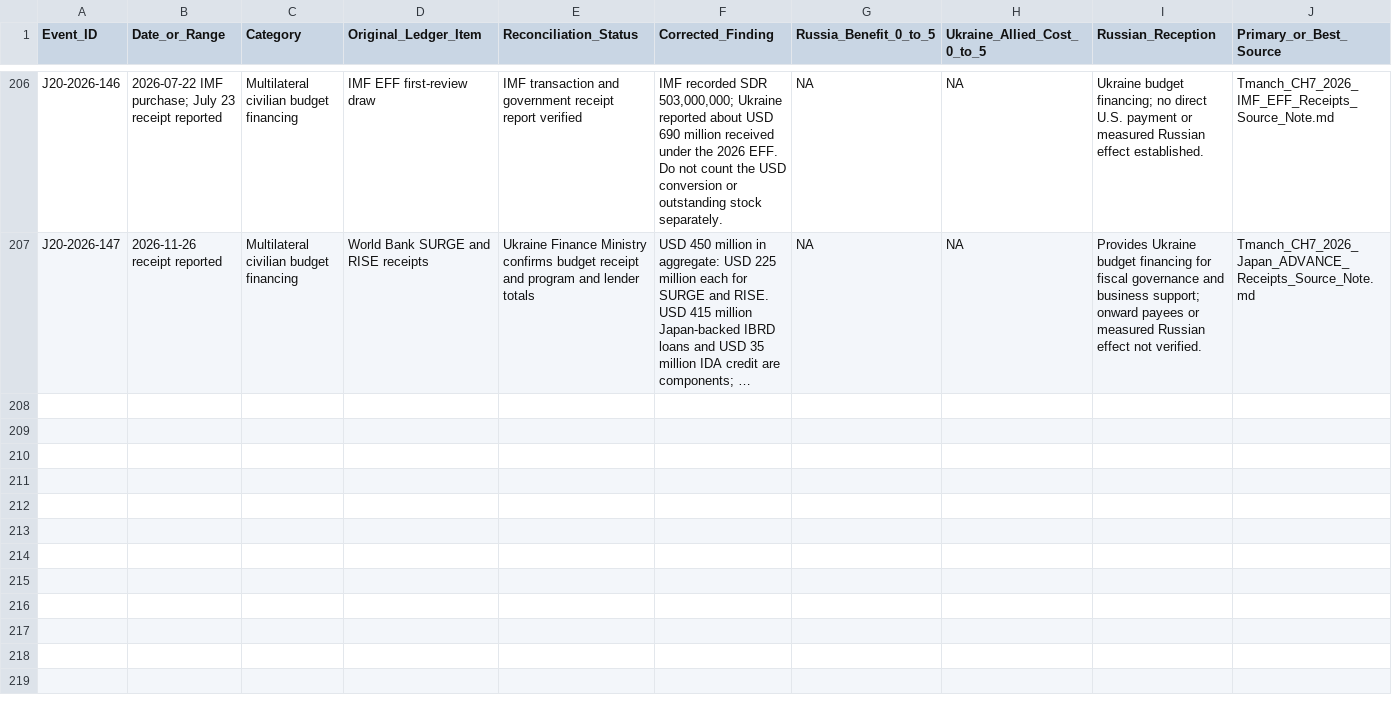
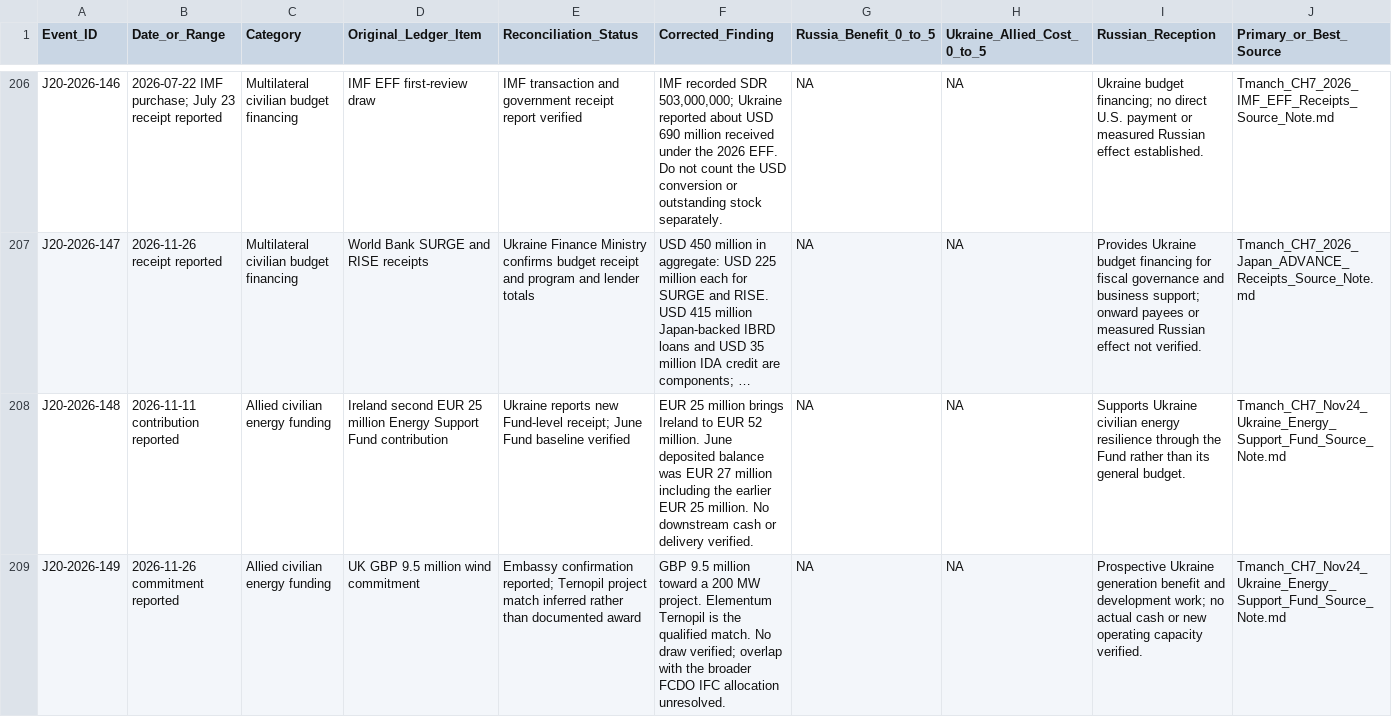
Before and after one commit to mfreeze77/DJT, a CSV file: research-library/Tmanch_CH7_J20_event_ledger.csv, drawn as a sheet; only a part is shown, gaps mark what is left out; long unchanged cells end in …; rows hold the shown columns only; the diff names each change by its address in the sheet, - before the commit and + after, or states it on an @@ line.

Commit message:
Separate Irish energy fund receipt from UK wind commitment

```diff
--- a/research-library/Tmanch_CH7_J20_event_ledger.csv
+++ b/research-library/Tmanch_CH7_J20_event_ledger.csv
+row 208: J20-2026-148 | 2026-11-11 contribution reported | Allied civilian energy funding | Ireland second EUR 25 million Energy Support Fund contribution | Ukraine reports new Fund-level receipt; June Fund baseline verified | EUR 25 million brings Ireland to EUR 52 million. June deposited balance was EUR 27 million including the earlier EUR 25 million. No downstream cash or delivery verified. | NA | NA | Supports Ukraine civilian energy resilience through the Fund rather than its general budget. | Tmanch_CH7_Nov24_Ukraine_Energy_Support_Fund_Source_Note.md
+row 209: J20-2026-149 | 2026-11-26 commitment reported | Allied civilian energy funding | UK GBP 9.5 million wind commitment | Embassy confirmation reported; Ternopil project match inferred rather than documented award | GBP 9.5 million toward a 200 MW project. Elementum Ternopil is the qualified match. No draw verified; overlap with the broader FCDO IFC allocation unresolved. | NA | NA | Prospective Ukraine generation benefit and development work; no actual cash or new operating capacity verified. | Tmanch_CH7_Nov24_Ukraine_Energy_Support_Fund_Source_Note.md
```
Also changed, not shown: 2 other files.
